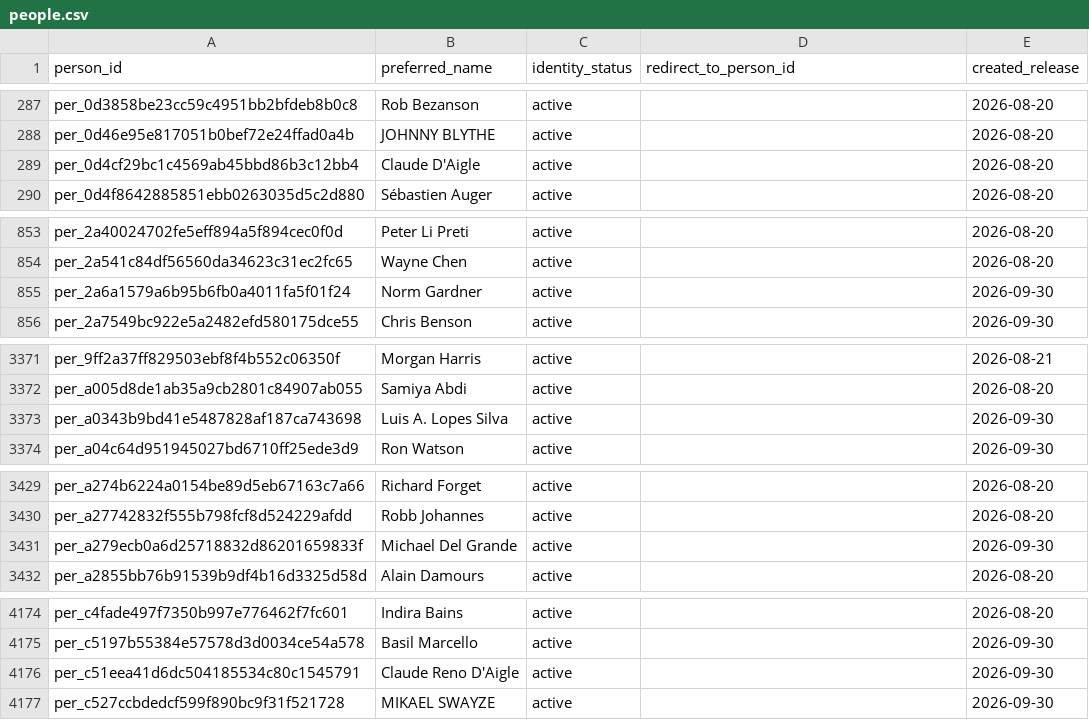
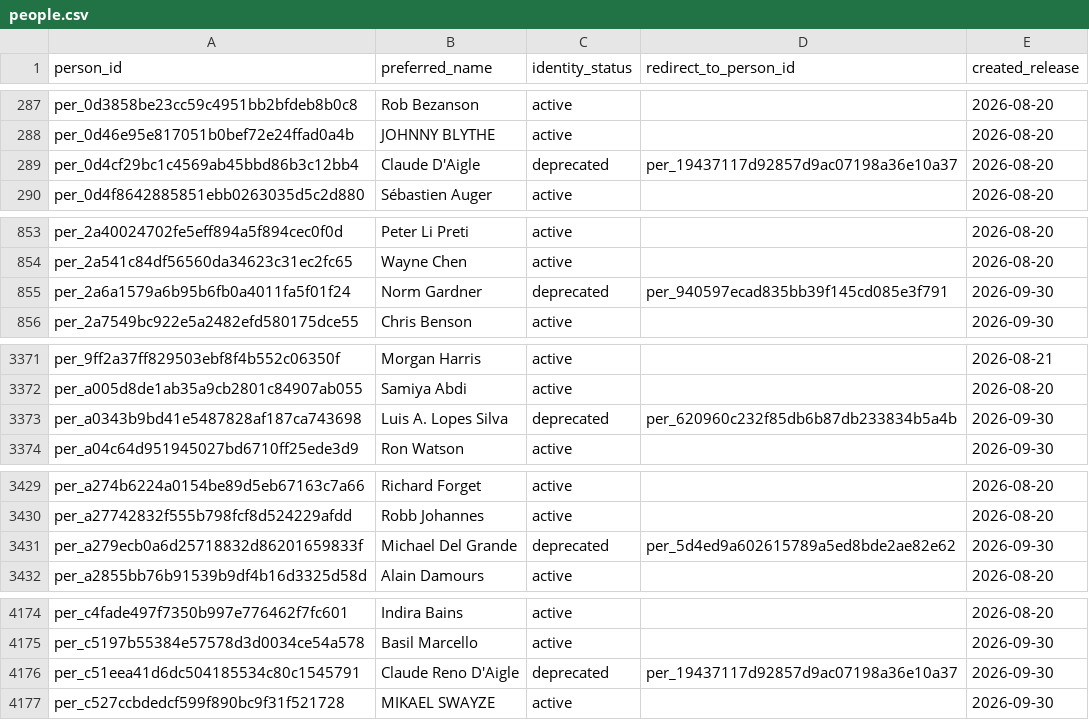
Before and after one commit to alexwolson/toronto-election-results, a CSV file: data/out/people.csv, drawn as a sheet; only a part is shown, gaps mark what is left out; the diff covers the shown part only.

```diff
--- a/data/out/people.csv
+++ b/data/out/people.csv
@@ -288,3 +288,3 @@ per_0d3858be23cc59c4951bb2bfdeb8b0c8,Rob Bezanson,active,,2026-08-20
 per_0d46e95e817051b0bef72e24ffad0a4b,JOHNNY BLYTHE,active,,2026-08-20
-per_0d4cf29bc1c4569ab45bbd86b3c12bb4,Claude D'Aigle,active,,2026-08-20
+per_0d4cf29bc1c4569ab45bbd86b3c12bb4,Claude D'Aigle,deprecated,per_19437117d92857d9ac07198a36e10a37,2026-08-20
 per_0d4f8642885851ebb0263035d5c2d880,Sébastien Auger,active,,2026-08-20
@@ -854,3 +854,3 @@ per_2a40024702fe5eff894a5f894cec0f0d,Peter Li Preti,active,,2026-08-20
 per_2a541c84df56560da34623c31ec2fc65,Wayne Chen,active,,2026-08-20
-per_2a6a1579a6b95b6fb0a4011fa5f01f24,Norm Gardner,active,,2026-09-30
+per_2a6a1579a6b95b6fb0a4011fa5f01f24,Norm Gardner,deprecated,per_940597ecad835bb39f145cd085e3f791,2026-09-30
 per_2a7549bc922e5a2482efd580175dce55,Chris Benson,active,,2026-09-30
@@ -3372,3 +3372,3 @@ per_9ff2a37ff829503ebf8f4b552c06350f,Morgan Harris,active,,2026-08-21
 per_a005d8de1ab35a9cb2801c84907ab055,Samiya Abdi,active,,2026-08-20
-per_a0343b9bd41e5487828af187ca743698,Luis A. Lopes Silva,active,,2026-09-30
+per_a0343b9bd41e5487828af187ca743698,Luis A. Lopes Silva,deprecated,per_620960c232f85db6b87db233834b5a4b,2026-09-30
 per_a04c64d951945027bd6710ff25ede3d9,Ron Watson,active,,2026-09-30
@@ -3430,3 +3430,3 @@ per_a274b6224a0154be89d5eb67163c7a66,Richard Forget,active,,2026-08-20
 per_a27742832f555b798fcf8d524229afdd,Robb Johannes,active,,2026-08-20
-per_a279ecb0a6d25718832d86201659833f,Michael Del Grande,active,,2026-09-30
+per_a279ecb0a6d25718832d86201659833f,Michael Del Grande,deprecated,per_5d4ed9a602615789a5ed8bde2ae82e62,2026-09-30
 per_a2855bb76b91539b9df4b16d3325d58d,Alain Damours,active,,2026-08-20
@@ -4175,3 +4175,3 @@ per_c4fade497f7350b997e776462f7fc601,Indira Bains,active,,2026-08-20
 per_c5197b55384e57578d3d0034ce54a578,Basil Marcello,active,,2026-09-30
-per_c51eea41d6dc504185534c80c1545791,Claude Reno D'Aigle,active,,2026-09-30
+per_c51eea41d6dc504185534c80c1545791,Claude Reno D'Aigle,deprecated,per_19437117d92857d9ac07198a36e10a37,2026-09-30
 per_c527ccbdedcf599f890bc9f31f521728,MIKAEL SWAYZE,active,,2026-09-30
```
Also changed, not shown: 3 edited cells elsewhere in this file, 11 other files.
